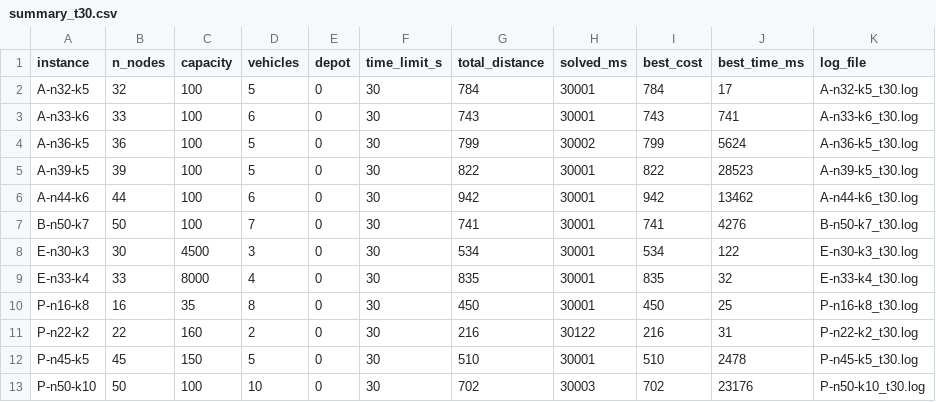
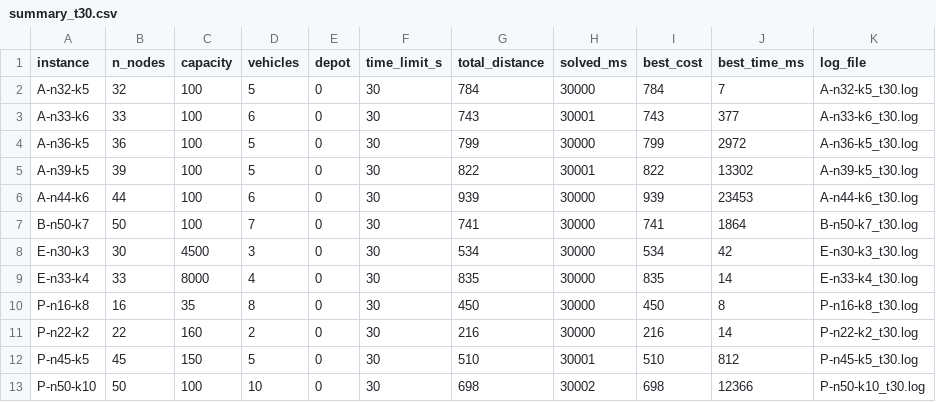
Before and after one commit to paulo-victor10/tcc-brkga-ortools-vrp, a CSV file: results/cvrp/summary_t30.csv, drawn as a sheet.

```diff
--- a/results/cvrp/summary_t30.csv
+++ b/results/cvrp/summary_t30.csv
@@ -1,13 +1,13 @@
 instance,n_nodes,capacity,vehicles,depot,time_limit_s,total_distance,solved_ms,best_cost,best_time_ms,log_file
-A-n32-k5,32,100,5,0,30,784,30001,784,17,A-n32-k5_t30.log
-A-n33-k6,33,100,6,0,30,743,30001,743,741,A-n33-k6_t30.log
-A-n36-k5,36,100,5,0,30,799,30002,799,5624,A-n36-k5_t30.log
-A-n39-k5,39,100,5,0,30,822,30001,822,28523,A-n39-k5_t30.log
-A-n44-k6,44,100,6,0,30,942,30001,942,13462,A-n44-k6_t30.log
-B-n50-k7,50,100,7,0,30,741,30001,741,4276,B-n50-k7_t30.log
-E-n30-k3,30,4500,3,0,30,534,30001,534,122,E-n30-k3_t30.log
-E-n33-k4,33,8000,4,0,30,835,30001,835,32,E-n33-k4_t30.log
-P-n16-k8,16,35,8,0,30,450,30001,450,25,P-n16-k8_t30.log
-P-n22-k2,22,160,2,0,30,216,30122,216,31,P-n22-k2_t30.log
-P-n45-k5,45,150,5,0,30,510,30001,510,2478,P-n45-k5_t30.log
-P-n50-k10,50,100,10,0,30,702,30003,702,23176,P-n50-k10_t30.log
+A-n32-k5,32,100,5,0,30,784,30000,784,7,A-n32-k5_t30.log
+A-n33-k6,33,100,6,0,30,743,30001,743,377,A-n33-k6_t30.log
+A-n36-k5,36,100,5,0,30,799,30000,799,2972,A-n36-k5_t30.log
+A-n39-k5,39,100,5,0,30,822,30001,822,13302,A-n39-k5_t30.log
+A-n44-k6,44,100,6,0,30,939,30000,939,23453,A-n44-k6_t30.log
+B-n50-k7,50,100,7,0,30,741,30000,741,1864,B-n50-k7_t30.log
+E-n30-k3,30,4500,3,0,30,534,30000,534,42,E-n30-k3_t30.log
+E-n33-k4,33,8000,4,0,30,835,30000,835,14,E-n33-k4_t30.log
+P-n16-k8,16,35,8,0,30,450,30000,450,8,P-n16-k8_t30.log
+P-n22-k2,22,160,2,0,30,216,30000,216,14,P-n22-k2_t30.log
+P-n45-k5,45,150,5,0,30,510,30001,510,812,P-n45-k5_t30.log
+P-n50-k10,50,100,10,0,30,698,30002,698,12366,P-n50-k10_t30.log
```
Also changed, not shown: results/cvrp/summary_t2.csv, results/cvrp/summary_t2_with_bks.csv, 6 other files.
